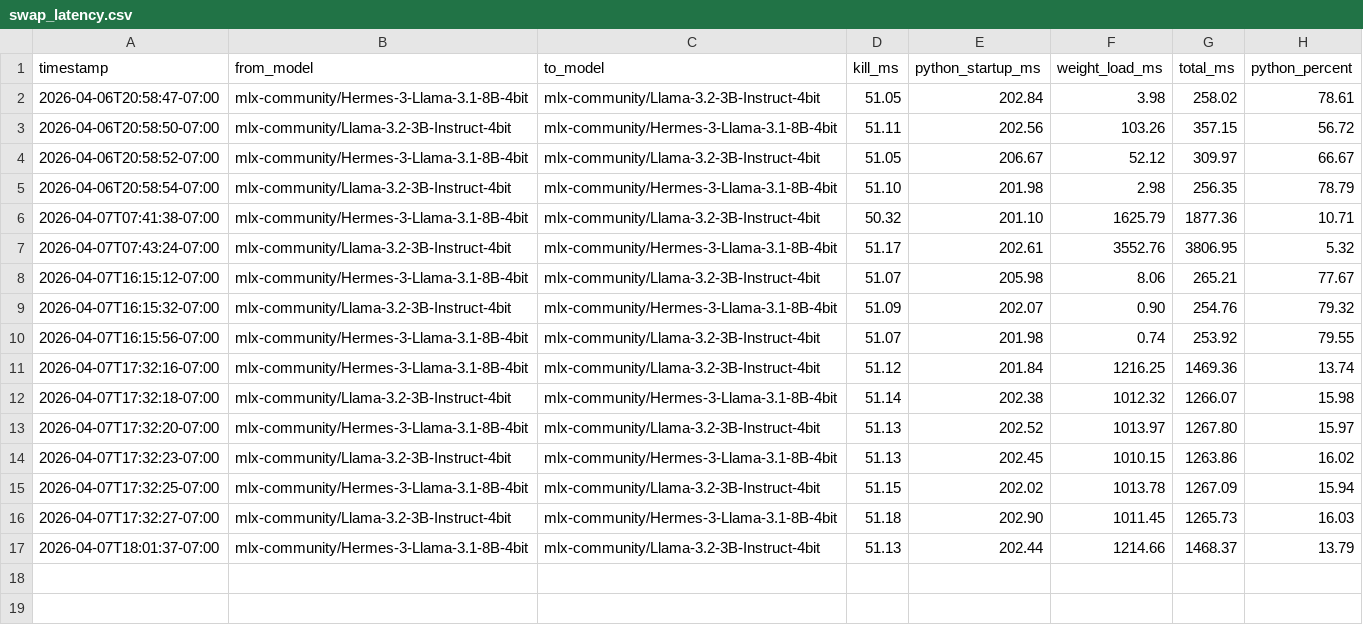
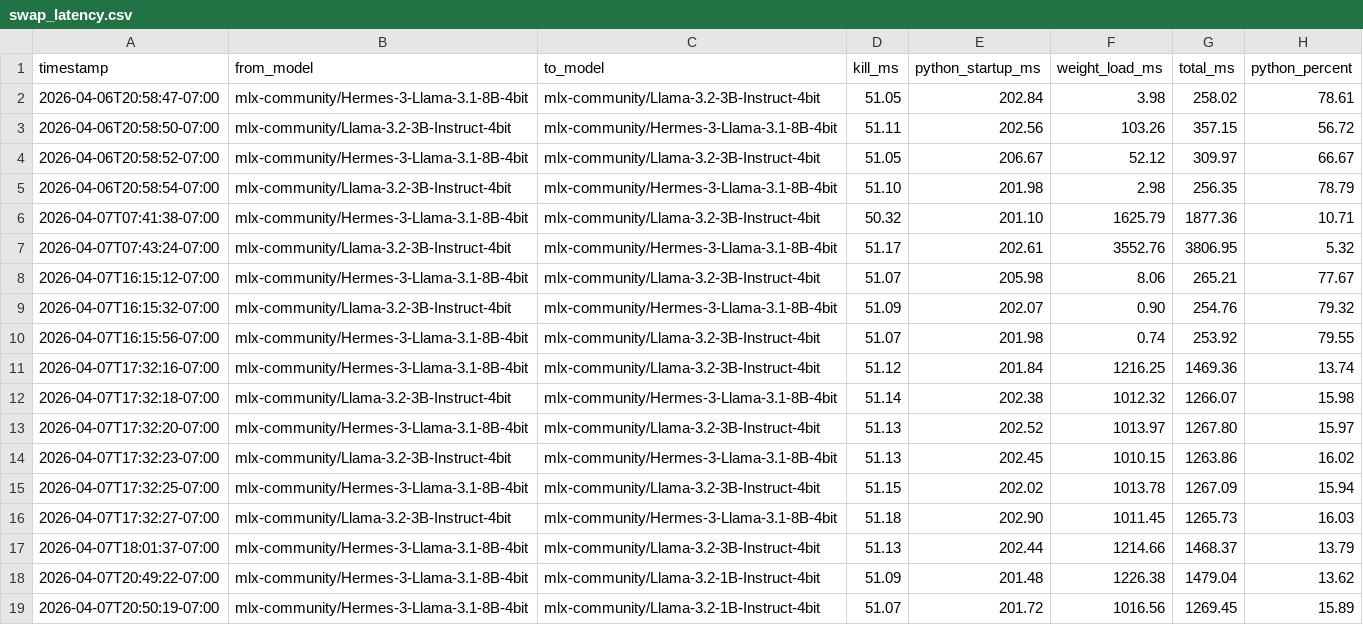
Before and after one commit to roydsouza/event-horizon-core, a CSV file: benchmarks/swap_latency.csv, drawn as a sheet; the diff names each change by its address in the sheet, - before the commit and + after, or states it on an @@ line.

```diff
--- a/benchmarks/swap_latency.csv
+++ b/benchmarks/swap_latency.csv
+row 18: 2026-04-07T20:49:22-07:00 | mlx-community/Hermes-3-Llama-3.1-8B-4bit | mlx-community/Llama-3.2-1B-Instruct-4bit | 51.09 | 201.48 | 1226.38 | 1479.04 | 13.62
+row 19: 2026-04-07T20:50:19-07:00 | mlx-community/Hermes-3-Llama-3.1-8B-4bit | mlx-community/Llama-3.2-1B-Instruct-4bit | 51.07 | 201.72 | 1016.56 | 1269.45 | 15.89
```
Also changed, not shown: 22 other files.
